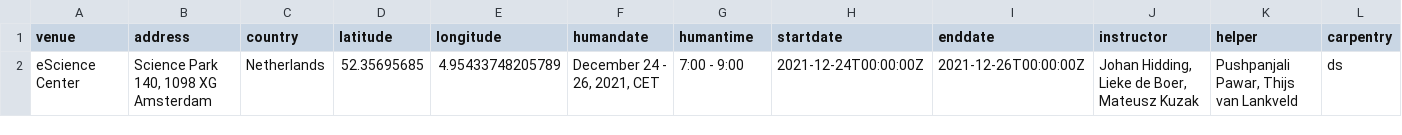
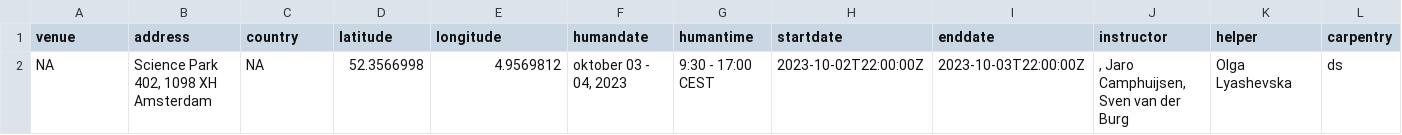
Before and after one commit to esciencecenter-digital-skills/2023-10-03-ds-cr, a CSV file: _data/data.csv, drawn as a sheet; only a part is shown; removed rows and columns are numbered as before the commit, all else as after; rows hold the shown columns only; the diff names each change by its address in the sheet, - before the commit and + after, or states it on an @@ line.

Commit message:
Add auto-generated workshop data

```diff
--- a/_data/data.csv
+++ b/_data/data.csv
-row 2: eScience Center | Science Park 140, 1098 XG Amsterdam | Netherlands | 52.35695685 | 4.95433748205789 | December 24 - 26, 2021, CET | 7:00 - 9:00 | 2021-12-24T00:00:00Z | 2021-12-26T00:00:00Z | Johan Hidding, Lieke de Boer, Mateusz Kuzak | Pushpanjali Pawar, Thijs van Lankveld | ds
+row 2: NA | Science Park 402, 1098 XH Amsterdam | NA | 52.3566998 | 4.9569812 | oktober 03 - 04, 2023 | 9:30 - 17:00 CEST | 2023-10-02T22:00:00Z | 2023-10-03T22:00:00Z | , Jaro Camphuijsen, Sven van der Burg | Olga Lyashevska | ds
```
